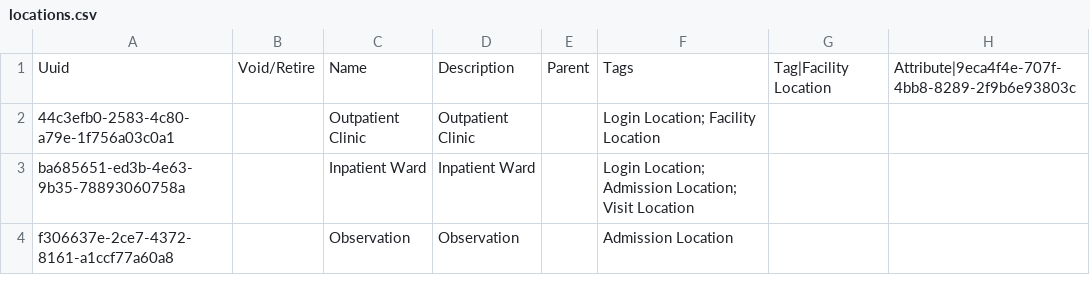
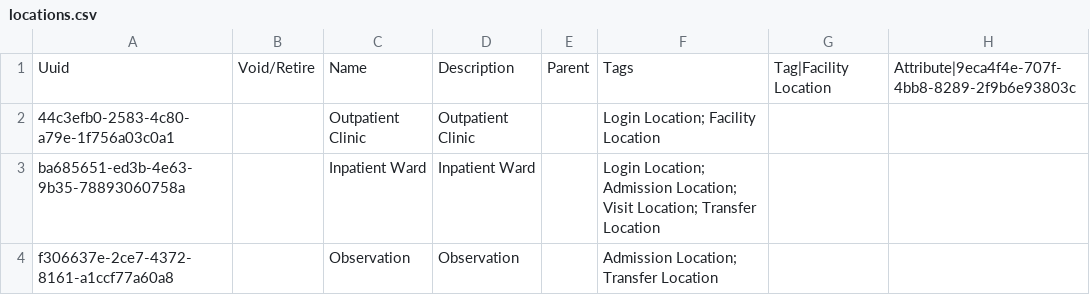
Before and after one commit to kdaud/ozonex, a CSV file: configs/openmrs/initializer_config/locations/locations.csv, drawn as a sheet; only a part is shown; the diff names each change by its address in the sheet, - before the commit and + after, or states it on an @@ line.

```diff
--- a/configs/openmrs/initializer_config/locations/locations.csv
+++ b/configs/openmrs/initializer_config/locations/locations.csv
-F3: …Location; Visit Location
+F3: …Location; Visit Location; Transfer Location
-F4: Admission Location
+F4: Admission Location; Transfer Location
```
Also changed, not shown: configs/openmrs/initializer_config/concepts/disposition.csv, 3 other files.
